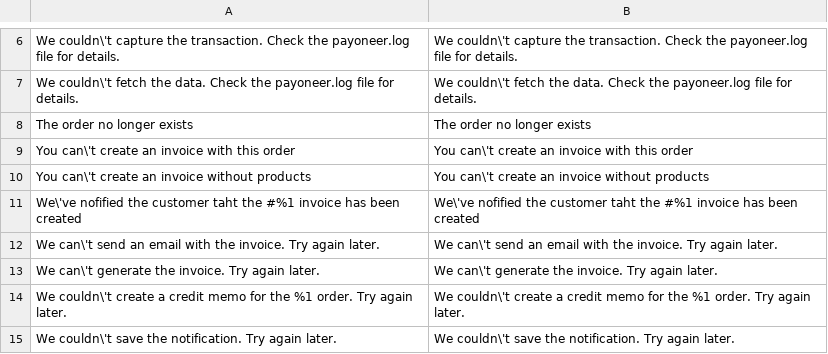
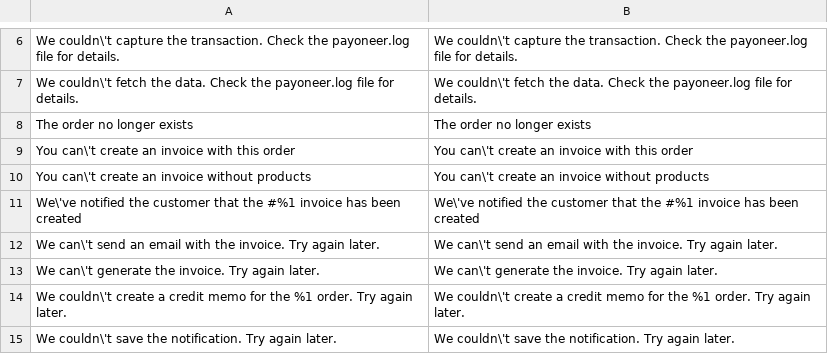
Before and after one commit to optile/payoneer-checkout-magento2, a CSV file: i18n/en_US.csv, drawn as a sheet; only a part is shown, gaps mark what is left out.

Commit message:
Fixed spelling mistake in translation

```diff
--- a/i18n/en_US.csv
+++ b/i18n/en_US.csv
@@ -10,3 +10,3 @@
 "You can\'t create an invoice without products", "You can\'t create an invoice without products"
-"We\'ve nofified the customer taht the #%1 invoice has been created", "We\'ve nofified the customer taht the #%1 invoice has been created"
+"We\'ve notified the customer that the #%1 invoice has been created", "We\'ve notified the customer that the #%1 invoice has been created"
 "We can\'t send an email with the invoice. Try again later.", "We can\'t send an email with the invoice. Try again later."
```
Also changed, not shown: i18n/zh_Hans_CN.csv, i18n/zh_Hant_TW.csv, 1 other file.
